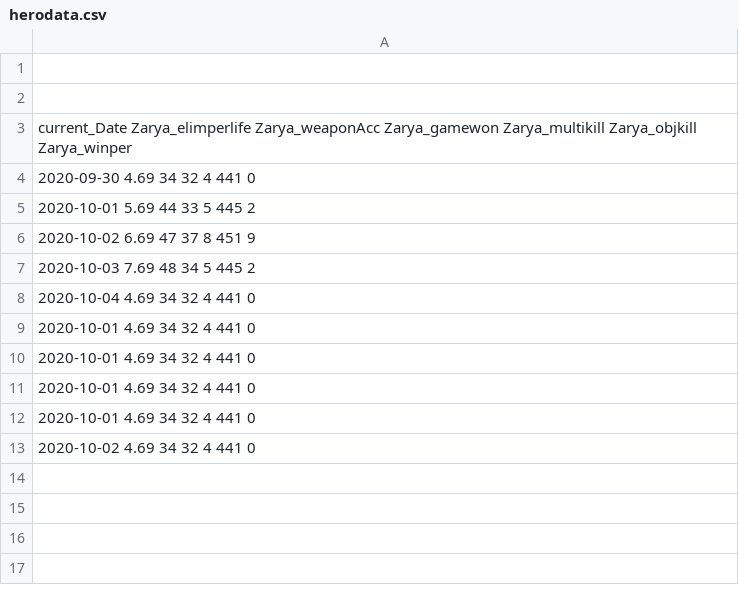
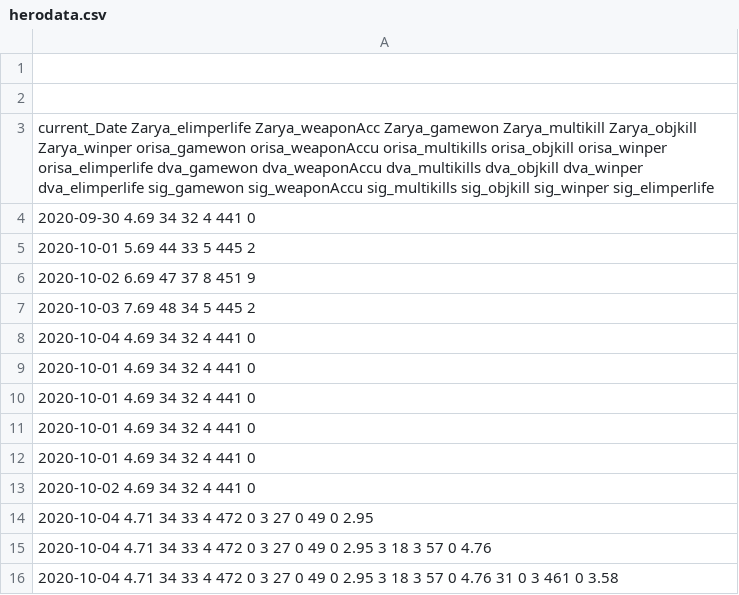
Before and after one commit to Allof02/Overwatch-, a CSV file: herodata.csv, drawn as a sheet.

Commit message:
tank data

```diff
--- a/herodata.csv
+++ b/herodata.csv
@@ -2,3 +2,3 @@
 
-current_Date Zarya_elimperlife Zarya_weaponAcc Zarya_gamewon Zarya_multikill Zarya_objkill Zarya_winper
+current_Date Zarya_elimperlife Zarya_weaponAcc Zarya_gamewon Zarya_multikill Zarya_objkill Zarya_winper orisa_gamewon orisa_weaponAccu orisa_multikills orisa_objkill orisa_winper orisa_elimperlife dva_gamewon dva_weaponAccu dva_multikills dva_objkill dva_winper dva_elimperlife sig_gamewon sig_weaponAccu sig_multikills sig_objkill sig_winper sig_elimperlife
 2020-09-30 4.69 34 32 4 441 0
@@ -13 +13,4 @@ current_Date Zarya_elimperlife Zarya_weaponAcc Zarya_gamewon Zarya_multikill Zar
 2020-10-02 4.69 34 32 4 441 0
+2020-10-04 4.71 34 33 4 472 0 3 27 0 49 0 2.95
+2020-10-04 4.71 34 33 4 472 0 3 27 0 49 0 2.95 3 18 3 57 0 4.76
+2020-10-04 4.71 34 33 4 472 0 3 27 0 49 0 2.95 3 18 3 57 0 4.76 31 0 3 461 0 3.58
```
Also changed, not shown: xxx.csv, 5 other files.
